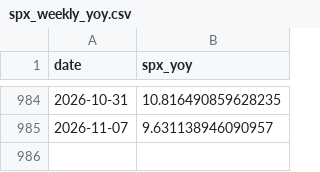
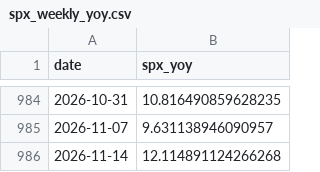
Before and after one commit to smallfishmacro-Git/macro-regime, a CSV file: data/cache/spx_weekly_yoy.csv, drawn as a sheet; only a part is shown, gaps mark what is left out.

```diff
--- a/data/cache/spx_weekly_yoy.csv
+++ b/data/cache/spx_weekly_yoy.csv
@@ -985 +985,2 @@ date,spx_yoy
 2026-11-07,9.631138946090957
+2026-11-14,12.114891124266268
```
Also changed, not shown: data/cache/gdpnow_components.csv, 7 other files.
